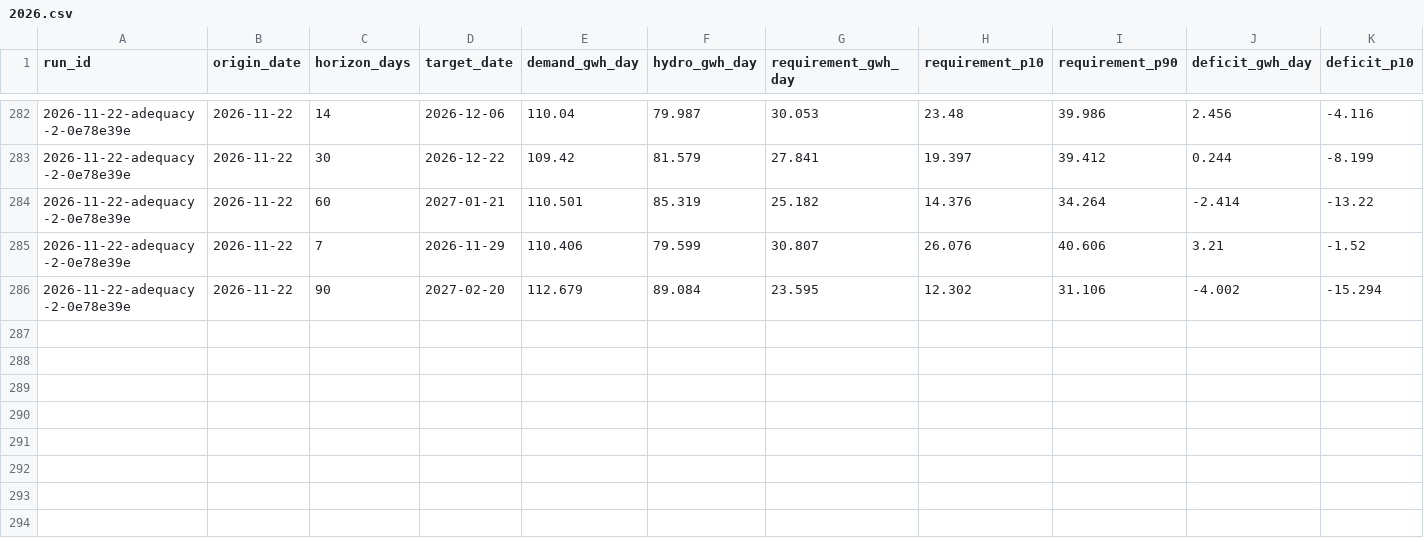
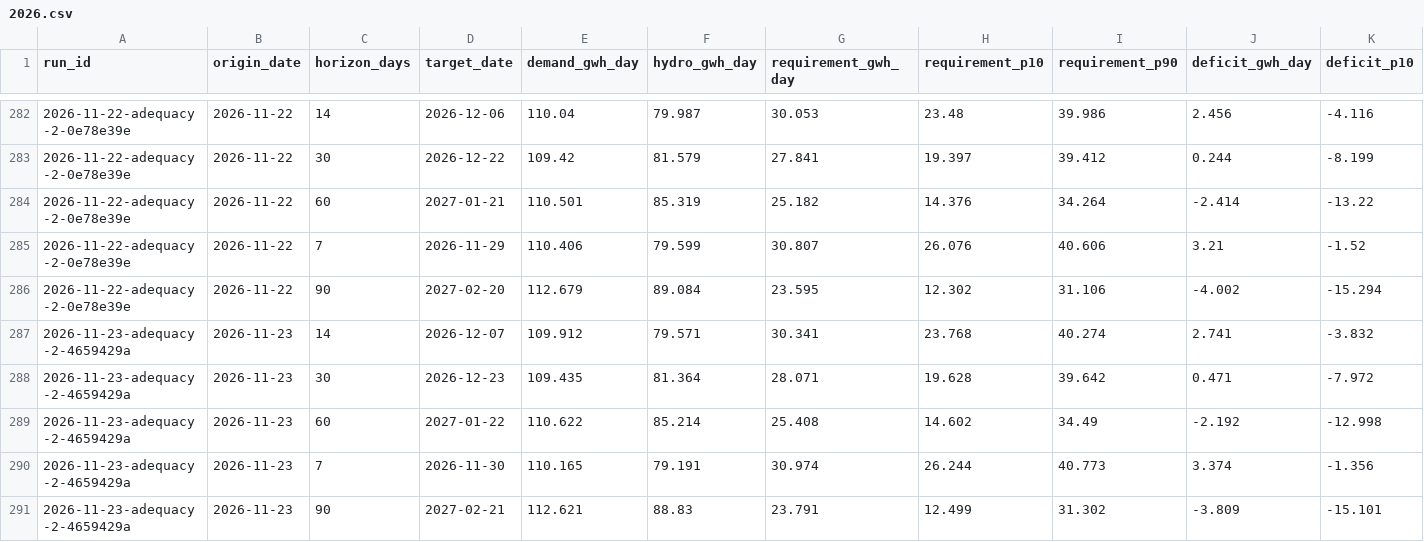
Before and after one commit to rengarcia/hydro-look, a CSV file: data/curated/adequacy_values/2026.csv, drawn as a sheet; only a part is shown, gaps mark what is left out; rows hold the shown columns only; the diff names each change by its address in the sheet, - before the commit and + after, or states it on an @@ line.

```diff
--- a/data/curated/adequacy_values/2026.csv
+++ b/data/curated/adequacy_values/2026.csv
+row 287: 2026-11-23-adequacy-2-4659429a | 2026-11-23 | 14 | 2026-12-07 | 109.912 | 79.571 | 30.341 | 23.768 | 40.274 | 2.741 | -3.832
+row 288: 2026-11-23-adequacy-2-4659429a | 2026-11-23 | 30 | 2026-12-23 | 109.435 | 81.364 | 28.071 | 19.628 | 39.642 | 0.471 | -7.972
+row 289: 2026-11-23-adequacy-2-4659429a | 2026-11-23 | 60 | 2027-01-22 | 110.622 | 85.214 | 25.408 | 14.602 | 34.49 | -2.192 | -12.998
+row 290: 2026-11-23-adequacy-2-4659429a | 2026-11-23 | 7 | 2026-11-30 | 110.165 | 79.191 | 30.974 | 26.244 | 40.773 | 3.374 | -1.356
+row 291: 2026-11-23-adequacy-2-4659429a | 2026-11-23 | 90 | 2027-02-21 | 112.621 | 88.83 | 23.791 | 12.499 | 31.302 | -3.809 | -15.101
```
Also changed, not shown: data/curated/adequacy_runs/2026.csv, data/curated/forecast_runs/2026.csv, 7 other files.
